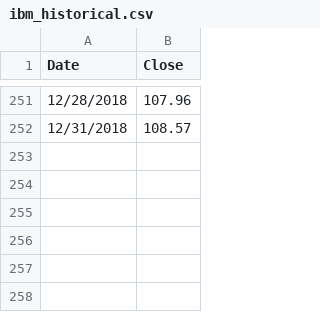
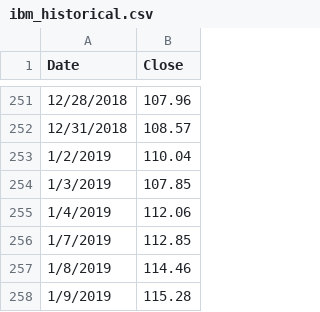
Before and after one commit to SZun/Pandas-Challenge, a CSV file: Resources/ibm_historical.csv, drawn as a sheet; only a part is shown, gaps mark what is left out; the diff names each change by its address in the sheet, - before the commit and + after, or states it on an @@ line.

```diff
--- a/Resources/ibm_historical.csv
+++ b/Resources/ibm_historical.csv
+row 253: 1/2/2019 | 110.04
+row 254: 1/3/2019 | 107.85
+row 255: 1/4/2019 | 112.06
+row 256: 1/7/2019 | 112.85
+row 257: 1/8/2019 | 114.46
+row 258: 1/9/2019 | 115.28
```
Also changed, not shown: Resources/amd_historical.csv, Resources/meta_historical.csv, 1 other file.
